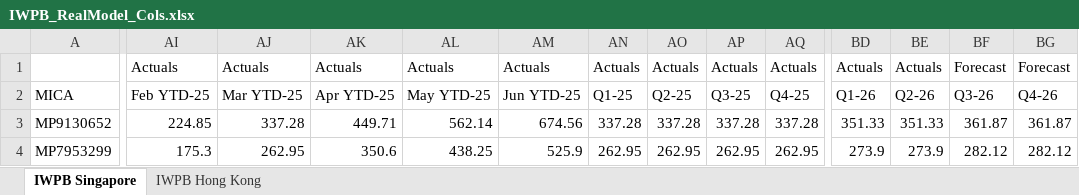
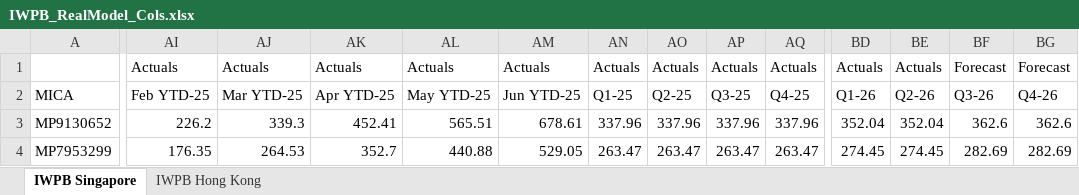
Before and after one commit to hsbprakash-jpg/Myrep, an Excel workbook: iwpb-sg-dashboard/sample/IWPB_RealModel_Cols.xlsx, sheet IWPB Singapore, drawn as a sheet; only a part is shown, gaps mark what is left out; values as stored, in another font and other column widths than the file's, no borders; the diff covers the shown part only; the diff names each change by its address in the sheet, - before the commit and + after, or states it on an @@ line.

```diff
--- a/iwpb-sg-dashboard/sample/IWPB_RealModel_Cols.xlsx (sheet IWPB Singapore)
+++ b/iwpb-sg-dashboard/sample/IWPB_RealModel_Cols.xlsx (sheet IWPB Singapore)
-AI3: 224.85
+AI3: 226.2
-AJ3: 337.28
+AJ3: 339.3
-AK3: 449.71
+AK3: 452.41
-AL3: 562.14
+AL3: 565.51
-AM3: 674.56
+AM3: 678.61
-AN3: 337.28
+AN3: 337.96
-AO3: 337.28
+AO3: 337.96
-AP3: 337.28
+AP3: 337.96
-AQ3: 337.28
+AQ3: 337.96
-BD3: 351.33
+BD3: 352.04
-BE3: 351.33
+BE3: 352.04
-BF3: 361.87
+BF3: 362.6
-BG3: 361.87
+BG3: 362.6
-AI4: 175.3
+AI4: 176.35
-AJ4: 262.95
+AJ4: 264.53
-AK4: 350.6
+AK4: 352.7
-AL4: 438.25
+AL4: 440.88
-AM4: 525.9
+AM4: 529.05
-AN4: 262.95
+AN4: 263.47
-AO4: 262.95
+AO4: 263.47
-AP4: 262.95
+AP4: 263.47
-AQ4: 262.95
+AQ4: 263.47
-BD4: 273.9
+BD4: 274.45
-BE4: 273.9
+BE4: 274.45
-BF4: 282.12
+BF4: 282.69
-BG4: 282.12
+BG4: 282.69
```
Also changed, not shown: 324 edited cells elsewhere in this sheet, sheet IWPB Hong Kong, 1 other file.
